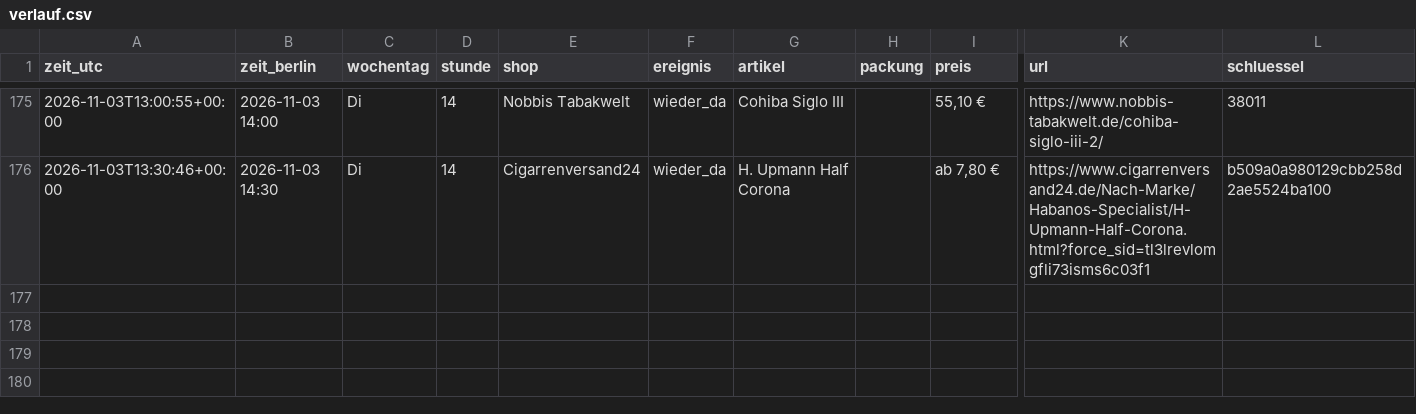
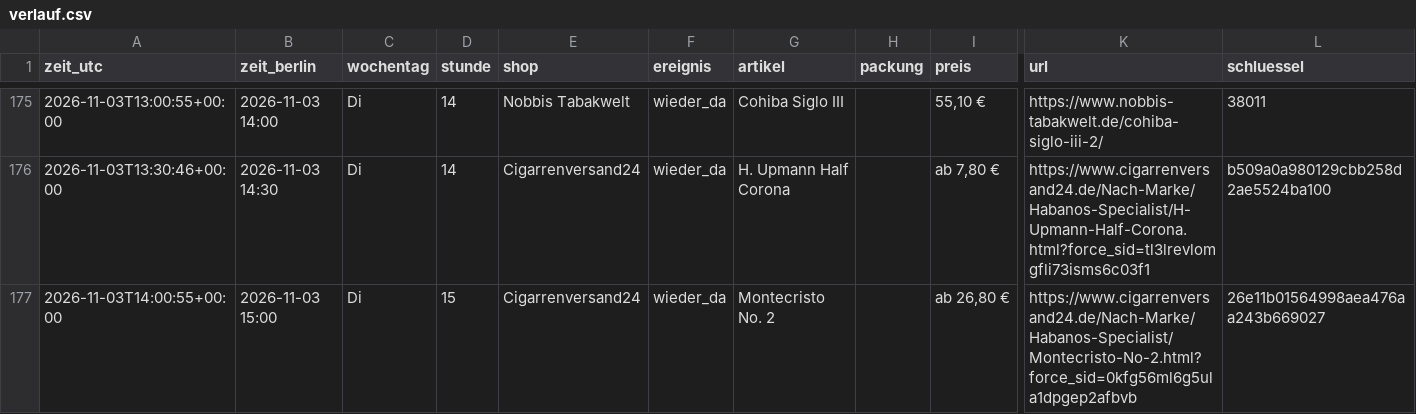
Before and after one commit to linusmw/habanos-waechter, a CSV file: verlauf.csv, drawn as a sheet; only a part is shown, gaps mark what is left out; rows hold the shown columns only; the diff names each change by its address in the sheet, - before the commit and + after, or states it on an @@ line.

```diff
--- a/verlauf.csv
+++ b/verlauf.csv
+row 177: 2026-11-03T14:00:55+00:00 | 2026-11-03 15:00 | Di | 15 | Cigarrenversand24 | wieder_da | Montecristo No. 2 |  | ab 26,80 € | https://www.cigarrenversand24.de/Nach-Marke/Habanos-Specialist/Montecristo-No-2.html?force_sid=0kfg56ml6g5ula1dpgep2afbvb | 26e11b01564998aea476aa243b669027
```
Also changed, not shown: 2 other files.
